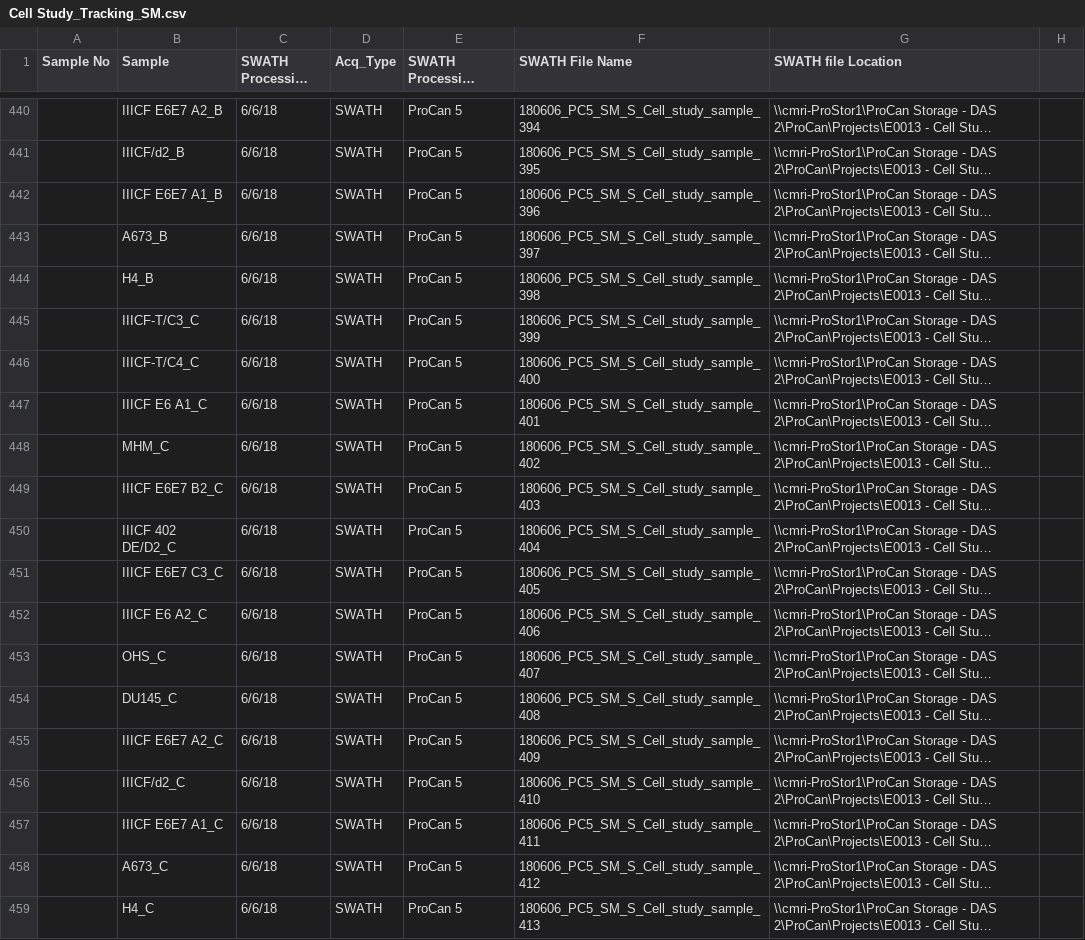
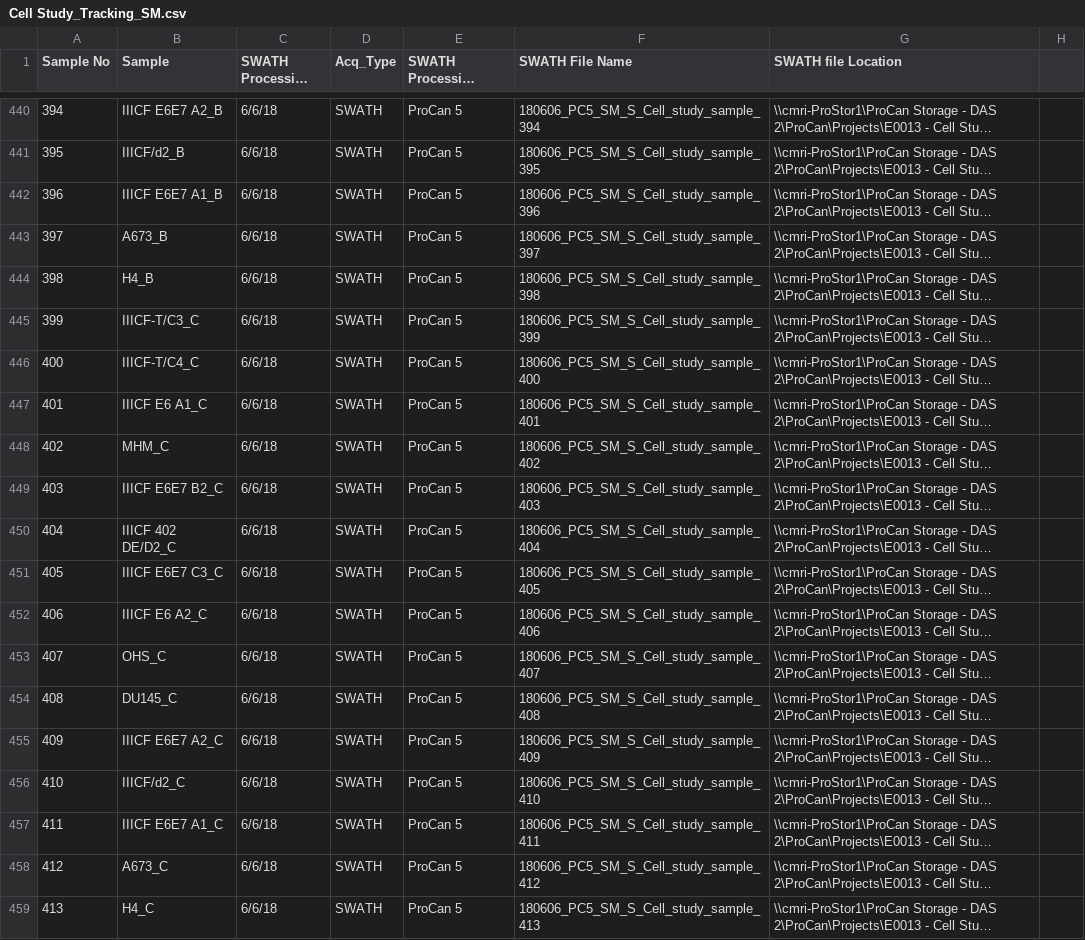
Before and after one commit to Olimon660/RDS-FMH-CWGS-RW, a CSV file: SWATH2/Cell Study_Tracking_SM.csv, drawn as a sheet; only a part is shown, gaps mark what is left out; long unchanged cells end in …; the diff covers the shown part only; the diff names each change by its address in the sheet, - before the commit and + after, or states it on an @@ line.

```diff
--- a/SWATH2/Cell Study_Tracking_SM.csv
+++ b/SWATH2/Cell Study_Tracking_SM.csv
-A440 (Sample No): (empty)
+A440 (Sample No): 394
-A441 (Sample No): (empty)
+A441 (Sample No): 395
-A442 (Sample No): (empty)
+A442 (Sample No): 396
-A443 (Sample No): (empty)
+A443 (Sample No): 397
-A444 (Sample No): (empty)
+A444 (Sample No): 398
-A445 (Sample No): (empty)
+A445 (Sample No): 399
-A446 (Sample No): (empty)
+A446 (Sample No): 400
-A447 (Sample No): (empty)
+A447 (Sample No): 401
-A448 (Sample No): (empty)
+A448 (Sample No): 402
-A449 (Sample No): (empty)
+A449 (Sample No): 403
-A450 (Sample No): (empty)
+A450 (Sample No): 404
-A451 (Sample No): (empty)
+A451 (Sample No): 405
-A452 (Sample No): (empty)
+A452 (Sample No): 406
-A453 (Sample No): (empty)
+A453 (Sample No): 407
-A454 (Sample No): (empty)
+A454 (Sample No): 408
-A455 (Sample No): (empty)
+A455 (Sample No): 409
-A456 (Sample No): (empty)
+A456 (Sample No): 410
-A457 (Sample No): (empty)
+A457 (Sample No): 411
-A458 (Sample No): (empty)
+A458 (Sample No): 412
-A459 (Sample No): (empty)
+A459 (Sample No): 413
```
Also changed, not shown: 27 edited cells elsewhere in this file, 1 other file.
